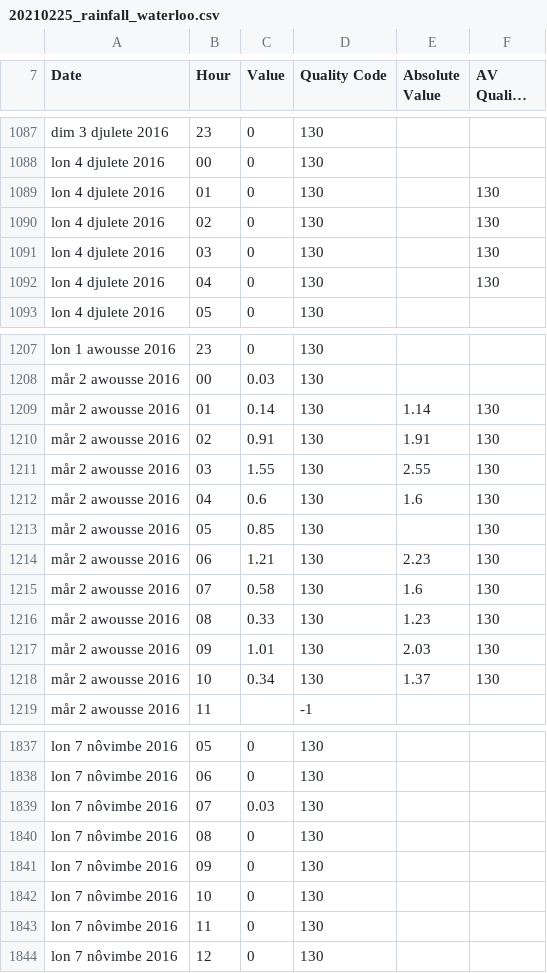
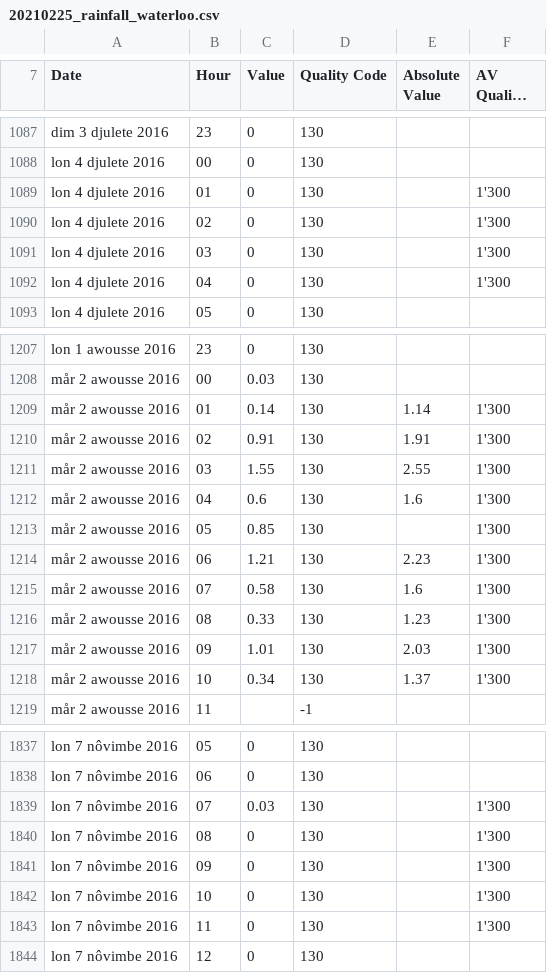
Before and after one commit to inbo/coding-club, a CSV file: data/20210225/20210225_rainfall_waterloo.csv, drawn as a sheet; only a part is shown, gaps mark what is left out; long unchanged cells end in …; the diff covers the shown part only.

```diff
--- a/data/20210225/20210225_rainfall_waterloo.csv
+++ b/data/20210225/20210225_rainfall_waterloo.csv
@@ -1088,6 +1088,6 @@ dim 3 djulete 2016,23,0,130,,
 lon 4 djulete 2016,00,0,130,,
-lon 4 djulete 2016,01,0,130,,130
-lon 4 djulete 2016,02,0,130,,130
-lon 4 djulete 2016,03,0,130,,130
-lon 4 djulete 2016,04,0,130,,130
+lon 4 djulete 2016,01,0,130,,1'300
+lon 4 djulete 2016,02,0,130,,1'300
+lon 4 djulete 2016,03,0,130,,1'300
+lon 4 djulete 2016,04,0,130,,1'300
 lon 4 djulete 2016,05,0,130,,
@@ -1208,12 +1208,12 @@ lon 1 awousse 2016,23,0,130,,
 mår 2 awousse 2016,00,0.03,130,,
-mår 2 awousse 2016,01,0.14,130,1.14,130
-mår 2 awousse 2016,02,0.91,130,1.91,130
-mår 2 awousse 2016,03,1.55,130,2.55,130
-mår 2 awousse 2016,04,0.6,130,1.6,130
-mår 2 awousse 2016,05,0.85,130,,130
-mår 2 awousse 2016,06,1.21,130,2.23,130
-mår 2 awousse 2016,07,0.58,130,1.6,130
-mår 2 awousse 2016,08,0.33,130,1.23,130
-mår 2 awousse 2016,09,1.01,130,2.03,130
-mår 2 awousse 2016,10,0.34,130,1.37,130
+mår 2 awousse 2016,01,0.14,130,1.14,1'300
+mår 2 awousse 2016,02,0.91,130,1.91,1'300
+mår 2 awousse 2016,03,1.55,130,2.55,1'300
+mår 2 awousse 2016,04,0.6,130,1.6,1'300
+mår 2 awousse 2016,05,0.85,130,,1'300
+mår 2 awousse 2016,06,1.21,130,2.23,1'300
+mår 2 awousse 2016,07,0.58,130,1.6,1'300
+mår 2 awousse 2016,08,0.33,130,1.23,1'300
+mår 2 awousse 2016,09,1.01,130,2.03,1'300
+mår 2 awousse 2016,10,0.34,130,1.37,1'300
 mår 2 awousse 2016,11,,-1,,
@@ -1838,7 +1838,7 @@ lon 7 nôvimbe 2016,05,0,130,,
 lon 7 nôvimbe 2016,06,0,130,,
-lon 7 nôvimbe 2016,07,0.03,130,,
-lon 7 nôvimbe 2016,08,0,130,,
-lon 7 nôvimbe 2016,09,0,130,,
-lon 7 nôvimbe 2016,10,0,130,,
-lon 7 nôvimbe 2016,11,0,130,,
+lon 7 nôvimbe 2016,07,0.03,130,,1'300
+lon 7 nôvimbe 2016,08,0,130,,1'300
+lon 7 nôvimbe 2016,09,0,130,,1'300
+lon 7 nôvimbe 2016,10,0,130,,1'300
+lon 7 nôvimbe 2016,11,0,130,,1'300
 lon 7 nôvimbe 2016,12,0,130,,
```
Also changed, not shown: 13 edited cells elsewhere in this file, 1 other file.
